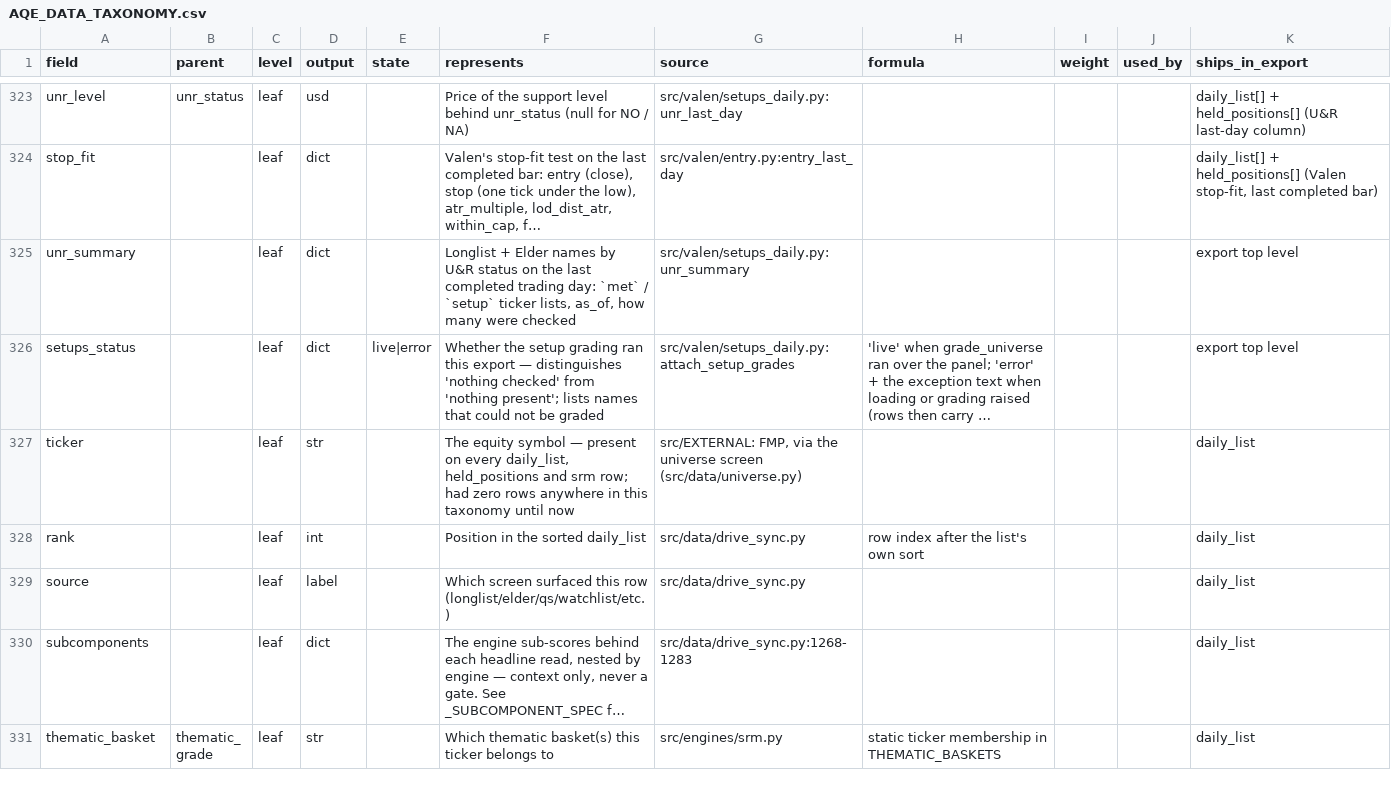
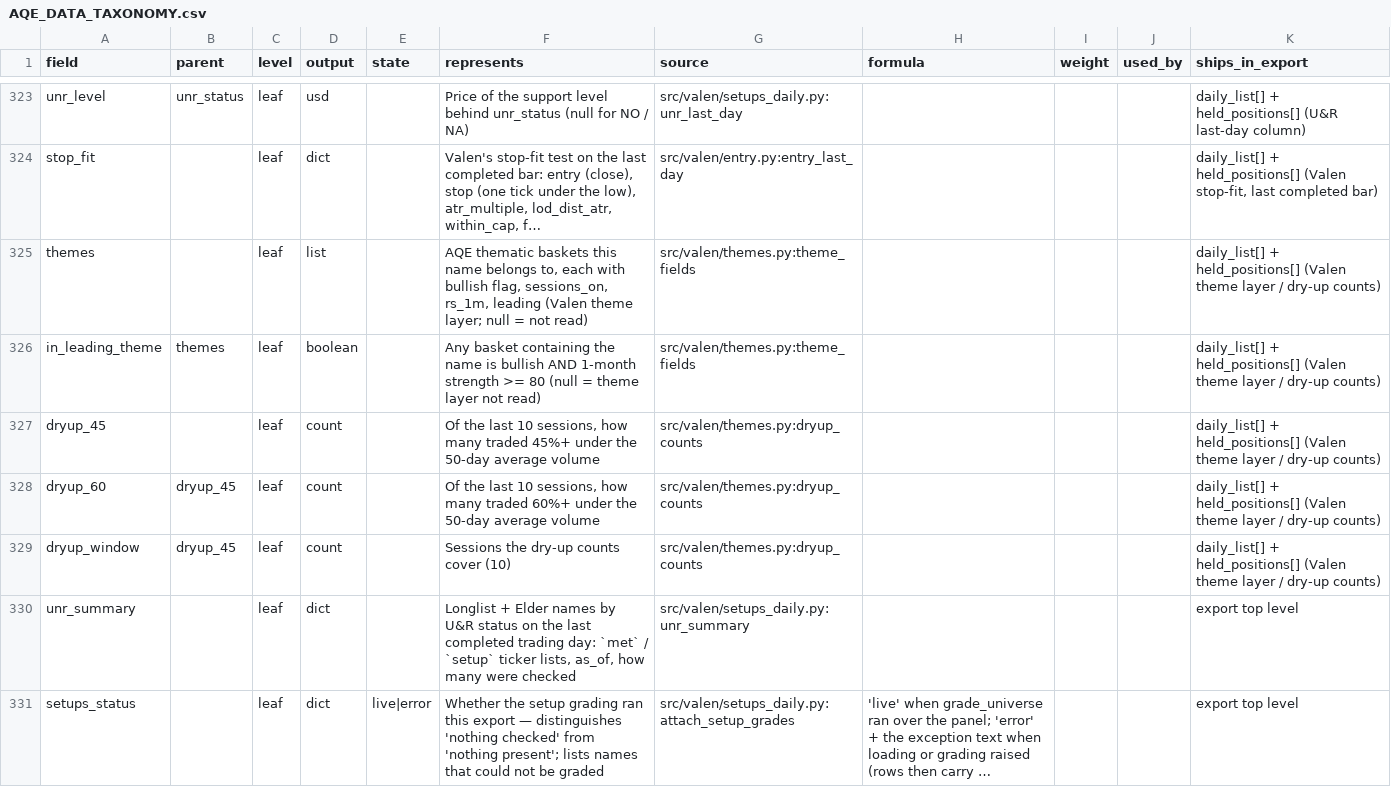
Before and after one commit to TongIncomeWheel/AQE, a CSV file: docs/AQE_DATA_TAXONOMY.csv, drawn as a sheet; only a part is shown, gaps mark what is left out; the shorter side is filled out with more unchanged rows; long unchanged cells end in …; the diff names each change by its address in the sheet, - before the commit and + after, or states it on an @@ line.

```diff
--- a/docs/AQE_DATA_TAXONOMY.csv
+++ b/docs/AQE_DATA_TAXONOMY.csv
+row 325: themes |  | leaf | list |  | AQE thematic baskets this name belongs to, each with bullish flag, sessions_on, rs_1m, leading (Valen theme layer; null = not read) | src/valen/themes.py:theme_fields |  |  |  | daily_list[] + held_positions[] (Valen theme layer / dry-up counts)
+row 326: in_leading_theme | themes | leaf | boolean |  | Any basket containing the name is bullish AND 1-month strength >= 80 (null = theme layer not read) | src/valen/themes.py:theme_fields |  |  |  | daily_list[] + held_positions[] (Valen theme layer / dry-up counts)
+row 327: dryup_45 |  | leaf | count |  | Of the last 10 sessions, how many traded 45%+ under the 50-day average volume | src/valen/themes.py:dryup_counts |  |  |  | daily_list[] + held_positions[] (Valen theme layer / dry-up counts)
+row 328: dryup_60 | dryup_45 | leaf | count |  | Of the last 10 sessions, how many traded 60%+ under the 50-day average volume | src/valen/themes.py:dryup_counts |  |  |  | daily_list[] + held_positions[] (Valen theme layer / dry-up counts)
+row 329: dryup_window | dryup_45 | leaf | count |  | Sessions the dry-up counts cover (10) | src/valen/themes.py:dryup_counts |  |  |  | daily_list[] + held_positions[] (Valen theme layer / dry-up counts)
```
Also changed, not shown: 7 other files.
